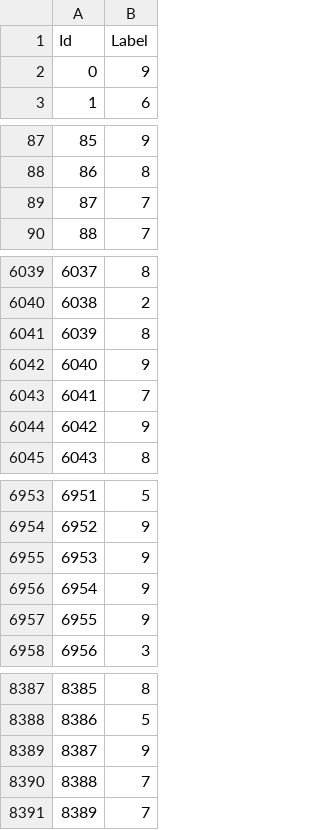
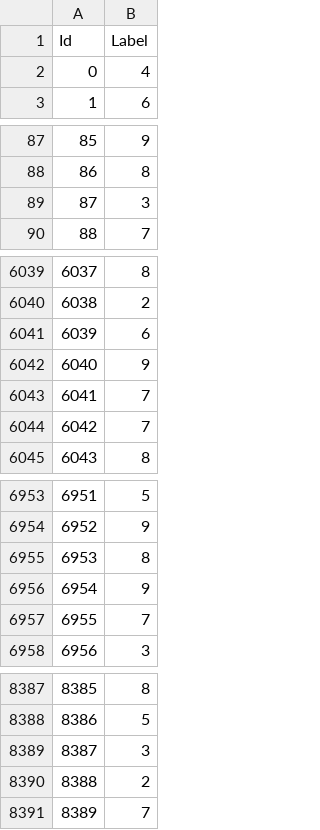
Before and after one commit to vaquierm/MNIST_Classification, a CSV file: results/minimum_prediction.csv, drawn as a sheet; only a part is shown, gaps mark what is left out; the diff covers the shown part only.

```diff
--- a/results/minimum_prediction.csv
+++ b/results/minimum_prediction.csv
@@ -1,3 +1,3 @@
 "Id","Label"
-0,"9"
+0,"4"
 1,"6"
@@ -88,3 +88,3 @@
 86,"8"
-87,"7"
+87,"3"
 88,"7"
@@ -6040,6 +6040,6 @@
 6038,"2"
-6039,"8"
+6039,"6"
 6040,"9"
 6041,"7"
-6042,"9"
+6042,"7"
 6043,"8"
@@ -6954,5 +6954,5 @@
 6952,"9"
-6953,"9"
+6953,"8"
 6954,"9"
-6955,"9"
+6955,"7"
 6956,"3"
@@ -8388,4 +8388,4 @@
 8386,"5"
-8387,"9"
-8388,"7"
+8387,"3"
+8388,"2"
 8389,"7"
```
Also changed, not shown: 81 edited cells elsewhere in this file, results/maximum_prediction.csv, 18 other files.
